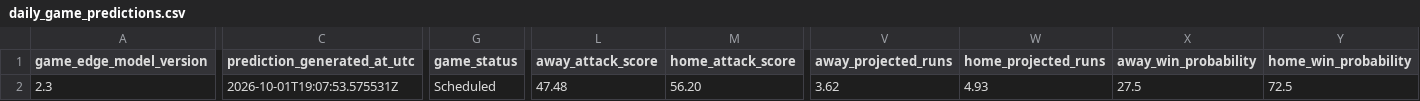
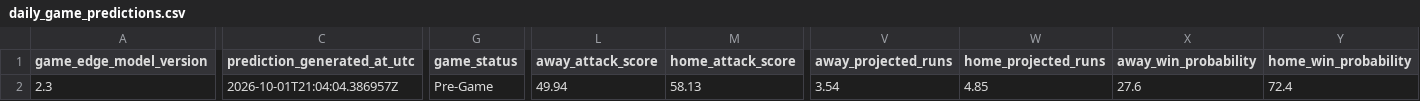
Before and after one commit to SSpeterson2b/launchpoint-hr, a CSV file: data/daily_game_predictions.csv, drawn as a sheet; only a part is shown, gaps mark what is left out; the diff covers the shown part only; the diff names each change by its address in the sheet, - before the commit and + after, or states it on an @@ line.

Commit message:
Update public MLB Game Edge predictions

```diff
--- a/data/daily_game_predictions.csv
+++ b/data/daily_game_predictions.csv
-C2 (prediction_generated_at_utc): 2026-10-01T19:07:53.575531Z
+C2 (prediction_generated_at_utc): 2026-10-01T21:04:04.386957Z
-G2 (game_status): Scheduled
+G2 (game_status): Pre-Game
-L2 (away_attack_score): 47.48
+L2 (away_attack_score): 49.94
-M2 (home_attack_score): 56.20
+M2 (home_attack_score): 58.13
-V2 (away_projected_runs): 3.62
+V2 (away_projected_runs): 3.54
-W2 (home_projected_runs): 4.93
+W2 (home_projected_runs): 4.85
-X2 (away_win_probability): 27.5
+X2 (away_win_probability): 27.6
-Y2 (home_win_probability): 72.5
+Y2 (home_win_probability): 72.4
```
Also changed, not shown: 13 edited cells elsewhere in this file.
